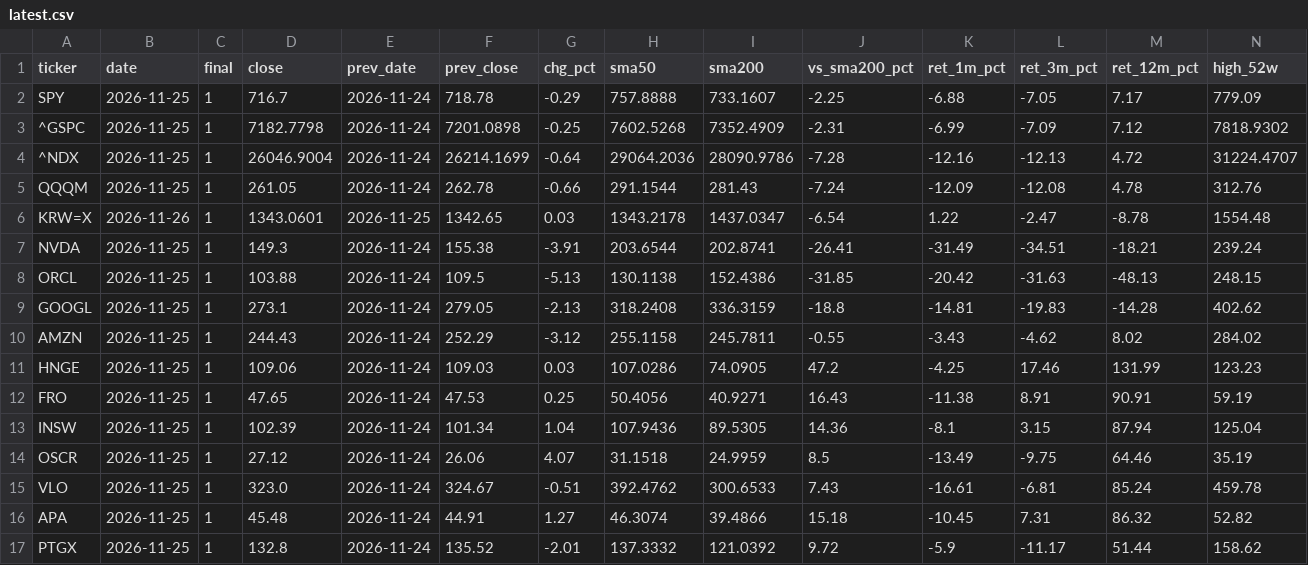
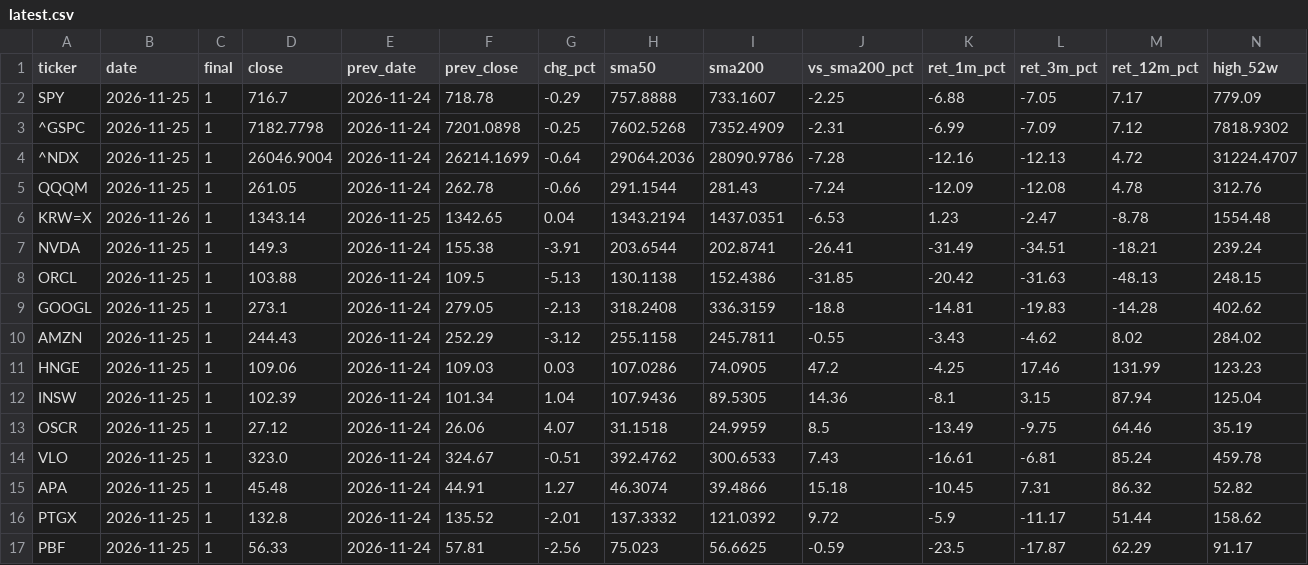
Before and after one commit to changhun927-lgtm/stock-closes, a CSV file: data/latest.csv, drawn as a sheet; only a part is shown; the shorter side is filled out with more unchanged rows; rows hold the shown columns only; the diff names each change by its address in the sheet, - before the commit and + after, or states it on an @@ line.

```diff
--- a/data/latest.csv
+++ b/data/latest.csv
-D6 (close): 1343.0601
+D6 (close): 1343.14
-G6 (chg_pct): 0.03
+G6 (chg_pct): 0.04
-H6 (sma50): 1343.2178
+H6 (sma50): 1343.2194
-I6 (sma200): 1437.0347
+I6 (sma200): 1437.0351
-J6 (vs_sma200_pct): -6.54
+J6 (vs_sma200_pct): -6.53
-K6 (ret_1m_pct): 1.22
+K6 (ret_1m_pct): 1.23
-row 12: FRO | 2026-11-25 | 1 | 47.65 | 2026-11-24 | 47.53 | 0.25 | 50.4056 | 40.9271 | 16.43 | -11.38 | 8.91 | 90.91 | 59.19
```
Also changed, not shown: data/closes_recent.csv, 1 other file.
